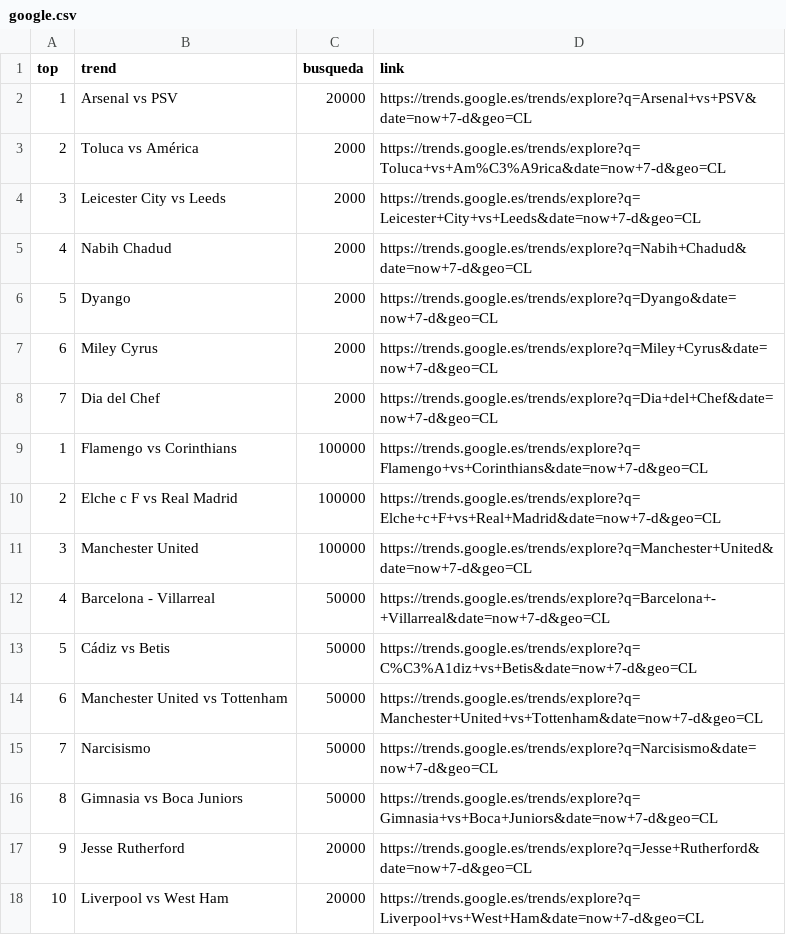
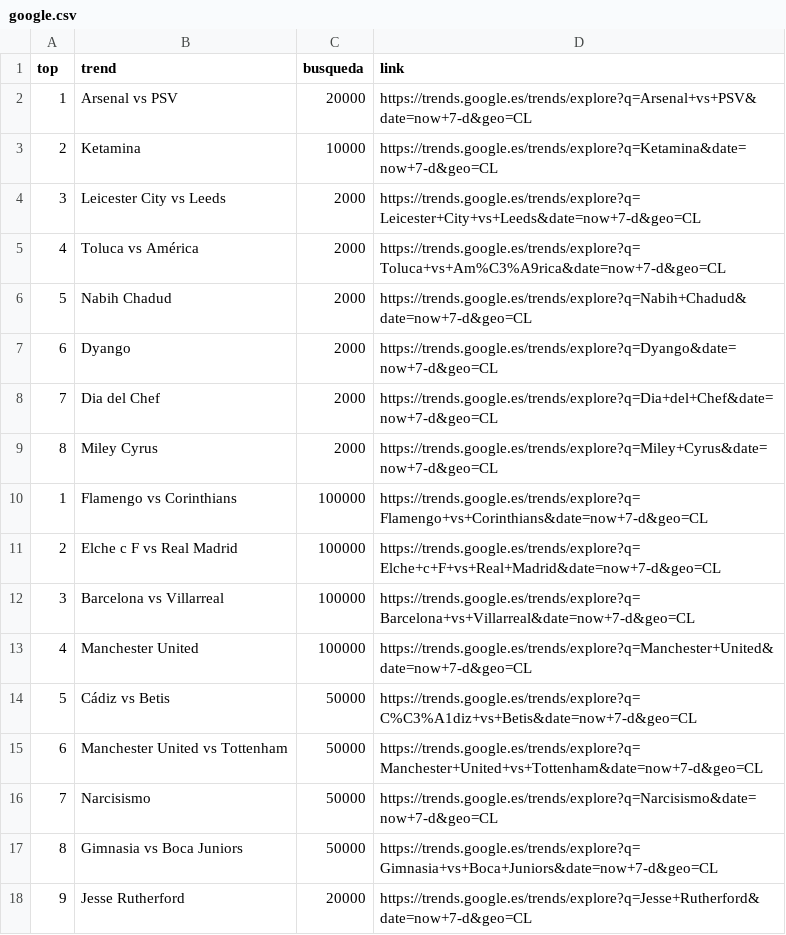
Before and after one commit to cristian-data-science/social_spider_app, a CSV file: resultados/google.csv, drawn as a sheet; only a part is shown; the shorter side is filled out with more unchanged rows; removed rows and columns are numbered as before the commit, all else as after; the diff names each change by its address in the sheet, - before the commit and + after, or states it on an @@ line.

Commit message:
results update

```diff
--- a/resultados/google.csv
+++ b/resultados/google.csv
+row 3: 2 | Ketamina | 10000 | https://trends.google.es/trends/explore?q=Ketamina&date=now+7-d&geo=CL
@@ column A (top) renumbered between rows 5 and 13 @@
+row 12: 3 | Barcelona vs Villarreal | 100000 | https://trends.google.es/trends/explore?q=Barcelona+vs+Villarreal&date=now+7-d&geo=CL
-row 12: 4 | Barcelona - Villarreal | 50000 | https://trends.google.es/trends/explore?q=Barcelona+-+Villarreal&date=now+7-d&geo=CL
```
Also changed, not shown: resultados/twitter.csv, resultados/youtube.csv.
